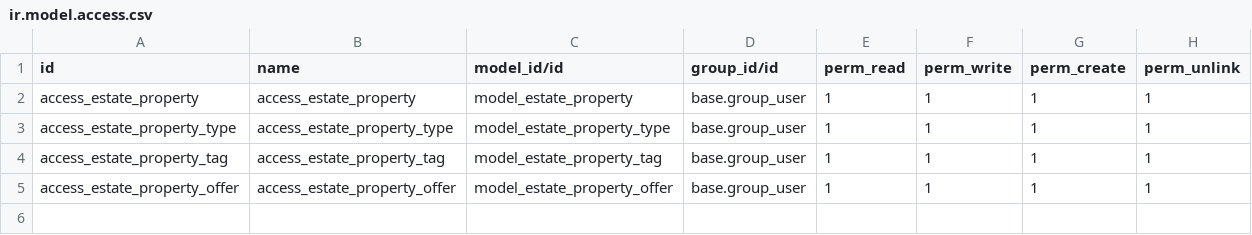
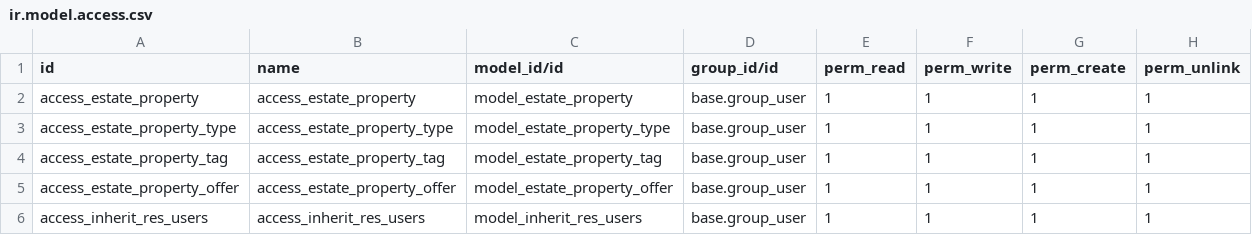
Before and after one commit to terriblejf/odoo18_tutorial, a CSV file: estate/security/ir.model.access.csv, drawn as a sheet; the diff names each change by its address in the sheet, - before the commit and + after, or states it on an @@ line.

Commit message:
Update ir.model.access.csv

```diff
--- a/estate/security/ir.model.access.csv
+++ b/estate/security/ir.model.access.csv
+row 6: access_inherit_res_users | access_inherit_res_users | model_inherit_res_users | base.group_user | 1 | 1 | 1 | 1
```
